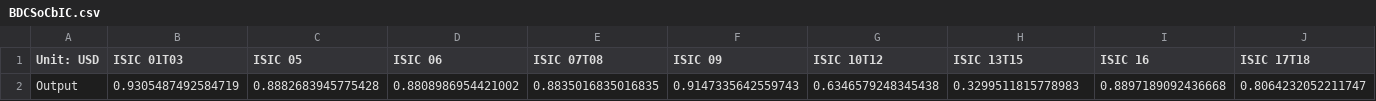
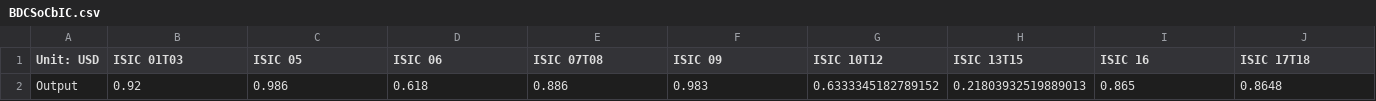
Before and after one commit to EnergyInnovation/eps-montana, a CSV file: InputData/io-model/BDCSoCaESoPbIC/BDCSoCbIC.csv, drawn as a sheet; only a part is shown; removed rows and columns are numbered as before the commit, all else as after; rows hold the shown columns only; the diff names each change by its address in the sheet, - before the commit and + after, or states it on an @@ line.

```diff
--- a/InputData/io-model/BDCSoCaESoPbIC/BDCSoCbIC.csv
+++ b/InputData/io-model/BDCSoCaESoPbIC/BDCSoCbIC.csv
-row 2: Output | 0.9305487492584719 | 0.8882683945775428 | 0.8808986954421002 | 0.8835016835016835 | 0.9147335642559743 | 0.6346579248345438 | 0.3299511815778983 | 0.8897189092436668 | 0.8064232052211747
+row 2: Output | 0.92 | 0.986 | 0.618 | 0.886 | 0.983 | 0.6333345182789152 | 0.21803932519889013 | 0.865 | 0.8648
```
Also changed, not shown: InputData/indst/BPE/BPE-CH4.csv, InputData/indst/BPE/BPE-CO2.csv, 29 other files.
